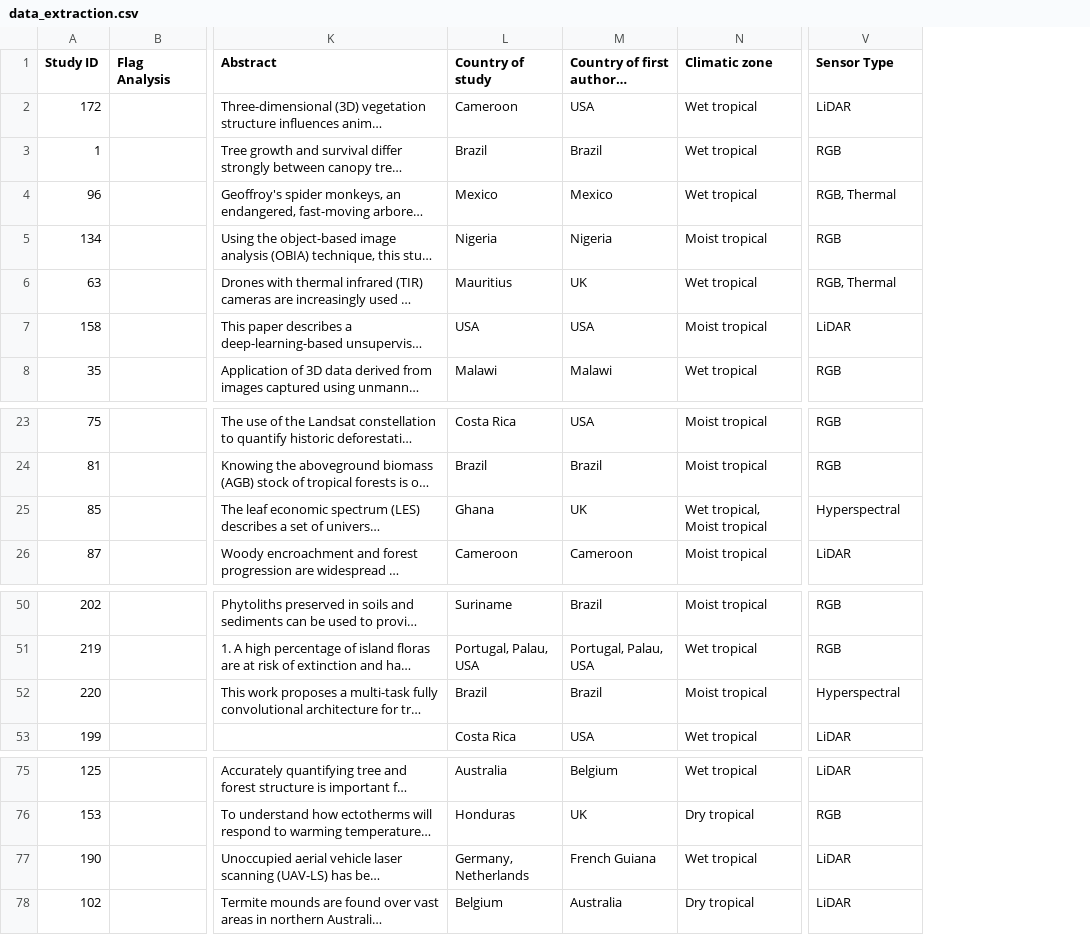
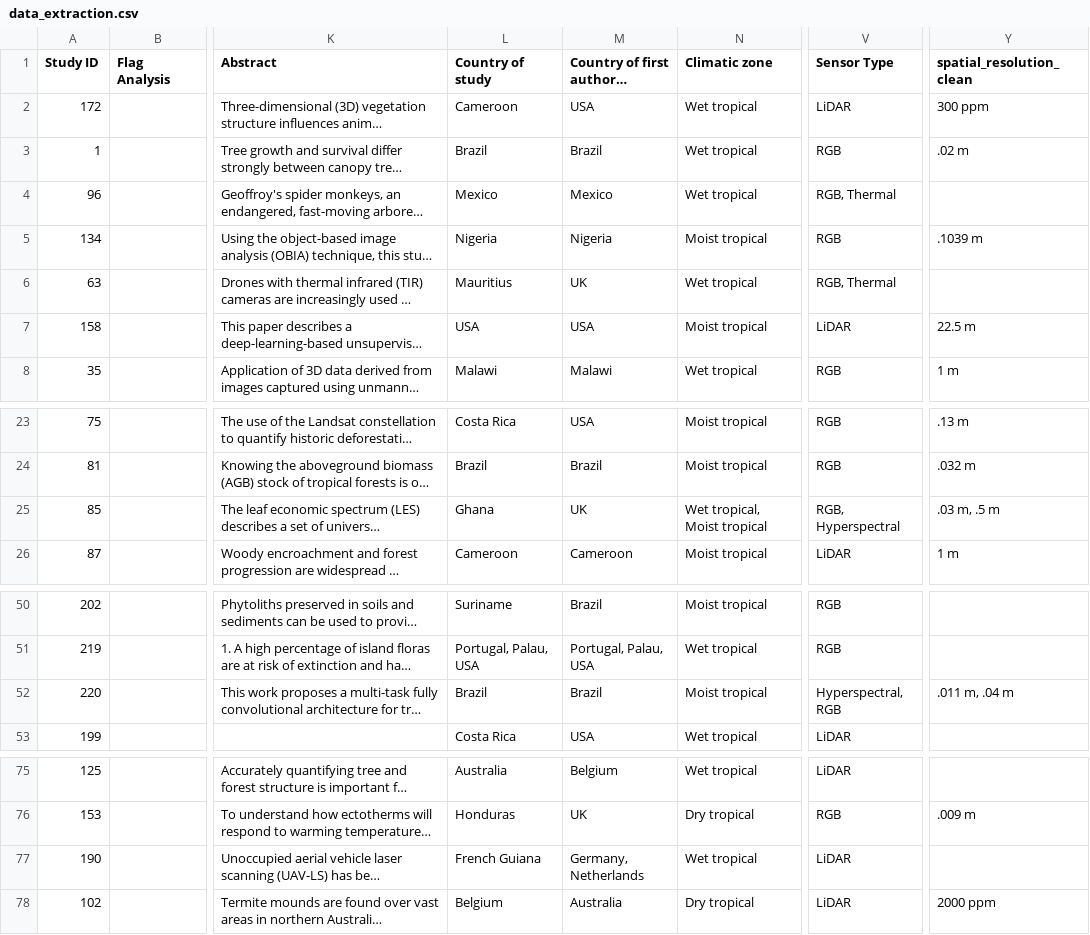
Before and after one commit to sholdenjones/drones_perspective, a CSV file: data/data_extraction.csv, drawn as a sheet; only a part is shown, gaps mark what is left out; long unchanged cells end in …; the diff names each change by its address in the sheet, - before the commit and + after, or states it on an @@ line.

Commit message:
made first histogram! just gotta make one more :)

```diff
--- a/data/data_extraction.csv
+++ b/data/data_extraction.csv
+column Y (spatial_resolution_clean), rows 2-8: 300 ppm | .02 m |  | .1039 m |  | 22.5 m | 1 m; rows 23-26: .13 m | .032 m | .03 m, .5 m | 1 m; row 52: .011 m, .04 m; rows 76-78: .009 m |  | 2000 ppm
-V25 (Sensor Type): Hyperspectral
+V25 (Sensor Type): RGB, Hyperspectral
-V52 (Sensor Type): Hyperspectral
+V52 (Sensor Type): Hyperspectral, RGB
-L77 (Country of study): Germany, Netherlands
+L77 (Country of study): French Guiana
-M77: French Guiana
+M77: Germany, Netherlands
```
Also changed, not shown: output/country_counts.csv, 7 other files.
